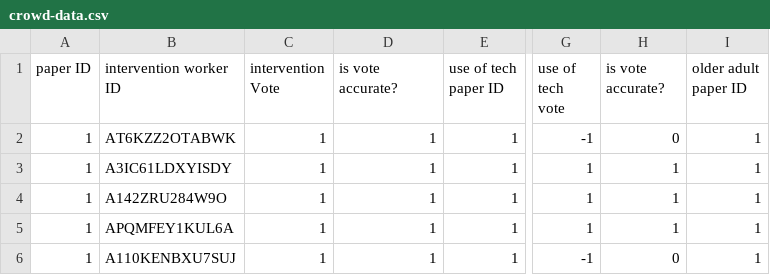
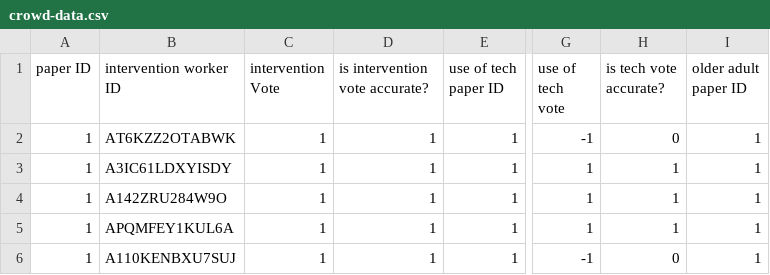
Before and after one commit to TrentoCrowdAI/crowd-multi-predicate-classification, a CSV file: output/amt_data/crowd-data.csv, drawn as a sheet; only a part is shown, gaps mark what is left out; the diff names each change by its address in the sheet, - before the commit and + after, or states it on an @@ line.

```diff
--- a/output/amt_data/crowd-data.csv
+++ b/output/amt_data/crowd-data.csv
-D1: is vote accurate?
+D1: is intervention vote accurate?
-H1: is vote accurate?
+H1: is tech vote accurate?
```
Also changed, not shown: output/amt_data/workers_stat.csv.
